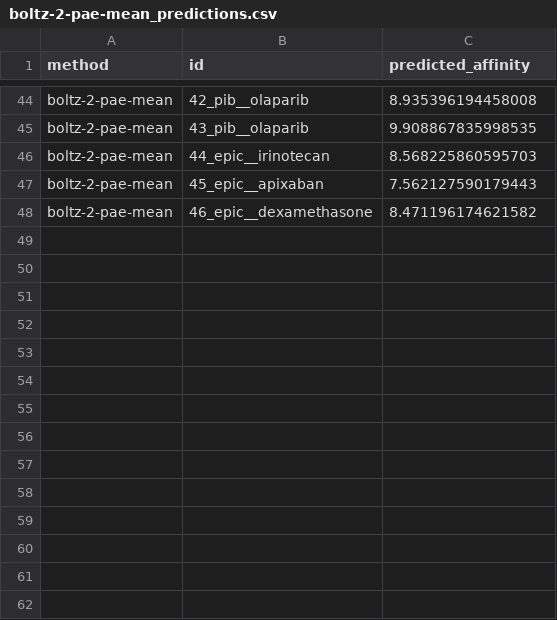
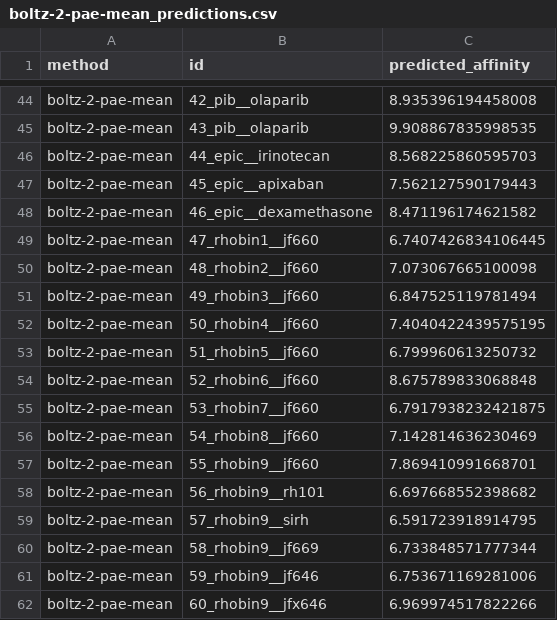
Before and after one commit to ssiddhantsharma/denovo-smallmol-affinity-benchmark, a CSV file: predictions/boltz-2-pae-mean_predictions.csv, drawn as a sheet; only a part is shown, gaps mark what is left out; the diff names each change by its address in the sheet, - before the commit and + after, or states it on an @@ line.

```diff
--- a/predictions/boltz-2-pae-mean_predictions.csv
+++ b/predictions/boltz-2-pae-mean_predictions.csv
+row 49: boltz-2-pae-mean | 47_rhobin1__jf660 | 6.7407426834106445
+row 50: boltz-2-pae-mean | 48_rhobin2__jf660 | 7.073067665100098
+row 51: boltz-2-pae-mean | 49_rhobin3__jf660 | 6.847525119781494
+row 52: boltz-2-pae-mean | 50_rhobin4__jf660 | 7.4040422439575195
+row 53: boltz-2-pae-mean | 51_rhobin5__jf660 | 6.799960613250732
+row 54: boltz-2-pae-mean | 52_rhobin6__jf660 | 8.675789833068848
+row 55: boltz-2-pae-mean | 53_rhobin7__jf660 | 6.7917938232421875
+row 56: boltz-2-pae-mean | 54_rhobin8__jf660 | 7.142814636230469
+row 57: boltz-2-pae-mean | 55_rhobin9__jf660 | 7.869410991668701
+row 58: boltz-2-pae-mean | 56_rhobin9__rh101 | 6.697668552398682
+row 59: boltz-2-pae-mean | 57_rhobin9__sirh | 6.591723918914795
+row 60: boltz-2-pae-mean | 58_rhobin9__jf669 | 6.733848571777344
+row 61: boltz-2-pae-mean | 59_rhobin9__jf646 | 6.753671169281006
+row 62: boltz-2-pae-mean | 60_rhobin9__jfx646 | 6.969974517822266
```
Also changed, not shown: predictions/protenix-ligiptm_predictions.csv, predictions/protenix-pae-mean_predictions.csv, 16 other files.
